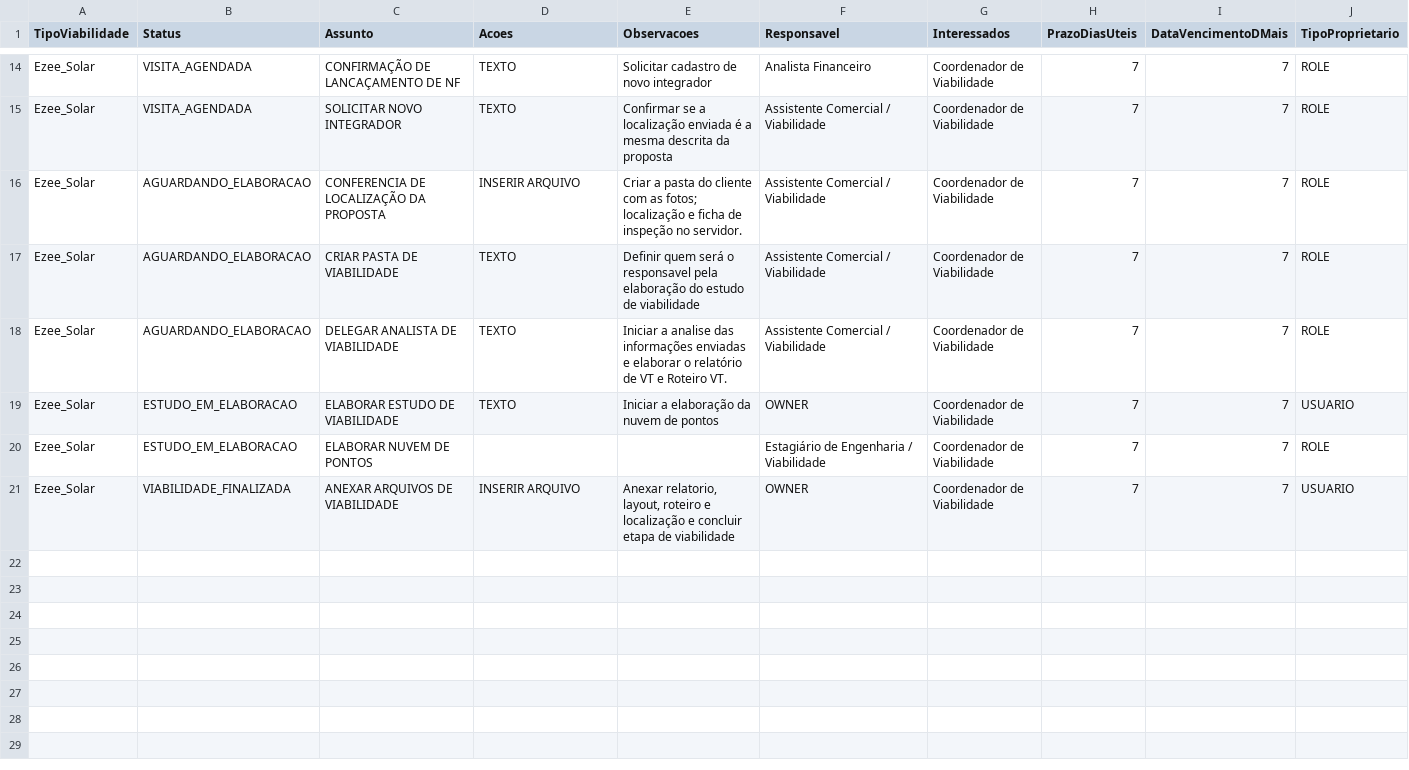
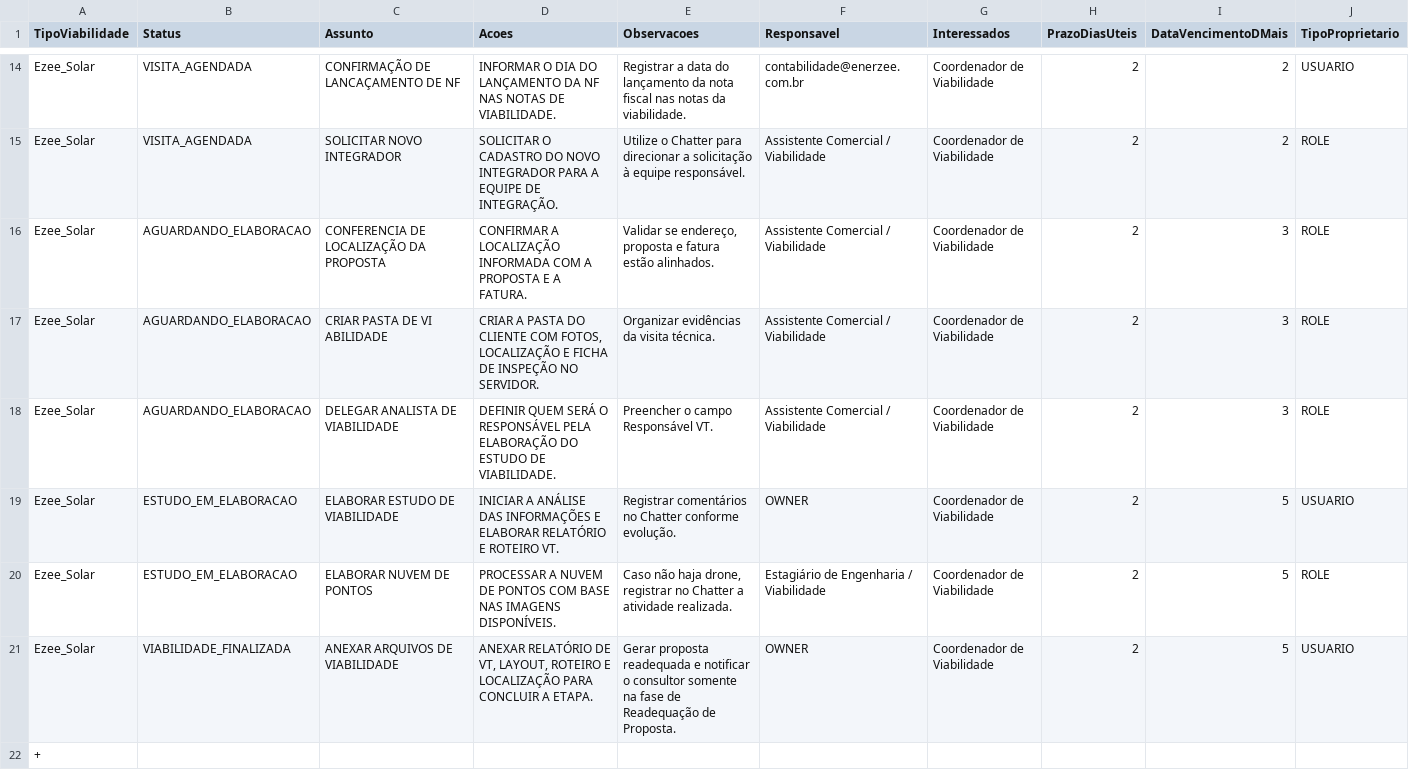
Before and after one commit to belinidaniel/Enerzee, a CSV file: force-app/main/default/staticresources/TabelaTarefasViabilidade.csv, drawn as a sheet; only a part is shown, gaps mark what is left out; the diff covers the shown part only; the diff names each change by its address in the sheet, - before the commit and + after, or states it on an @@ line.

Commit message:
Notify finance on invoice file attached to Viability Task
- Add TaskBO.notifyViabilityInvoiceAttachment to email finance when a file is attached to "Solicitar Pagamento de Integrador" tasks linked to ViabilityStudy
- Fetch latest ContentVersion, build email with attachment, and send to contabilidade/financeiro
- Clean up PDFControllerExtension conditionals
- Update ViabilityStudy page/flow and fields; adjust trigger handlers and tests accordingly
- Update task table CSV and ContentDocumentLink trigger to invoke notification

```diff
--- a/force-app/main/default/staticresources/TabelaTarefasViabilidade.csv
+++ b/force-app/main/default/staticresources/TabelaTarefasViabilidade.csv
-D14 (Acoes): TEXTO
+D14 (Acoes): INFORMAR O DIA DO LANÇAMENTO DA NF NAS NOTAS DE VIABILIDADE.
-E14 (Observacoes): Solicitar cadastro de novo integrador
+E14 (Observacoes): Registrar a data do lançamento da nota fiscal nas notas da viabilidade.
-F14 (Responsavel): Analista Financeiro
+F14 (Responsavel): contabilidade@enerzee.com.br
-H14:H21 (PrazoDiasUteis): 7
+H14:H21 (PrazoDiasUteis): 2
-I14:I15 (DataVencimentoDMais): 7
+I14:I15 (DataVencimentoDMais): 2
-J14 (TipoProprietario): ROLE
+J14 (TipoProprietario): USUARIO
-D15 (Acoes): TEXTO
+D15 (Acoes): SOLICITAR O CADASTRO DO NOVO INTEGRADOR PARA A EQUIPE DE INTEGRAÇÃO.
-E15 (Observacoes): Confirmar se a localização enviada é a mesma descrita da proposta
+E15 (Observacoes): Utilize o Chatter para direcionar a solicitação à equipe responsável.
-D16 (Acoes): INSERIR ARQUIVO
+D16 (Acoes): CONFIRMAR A LOCALIZAÇÃO INFORMADA COM A PROPOSTA E A FATURA.
-E16 (Observacoes): Criar a pasta do cliente com as fotos; localização e ficha de inspeção no servidor.
+E16 (Observacoes): Validar se endereço, proposta e fatura estão alinhados.
-I16:I18 (DataVencimentoDMais): 7
+I16:I18 (DataVencimentoDMais): 3
-C17 (Assunto): CRIAR PASTA DE VIABILIDADE
+C17 (Assunto): CRIAR PASTA DE VI ABILIDADE
-D17 (Acoes): TEXTO
+D17 (Acoes): CRIAR A PASTA DO CLIENTE COM FOTOS, LOCALIZAÇÃO E FICHA DE INSPEÇÃO NO SERVIDOR.
-E17 (Observacoes): Definir quem será o responsavel pela elaboração do estudo de viabilidade
+E17 (Observacoes): Organizar evidências da visita técnica.
-D18 (Acoes): TEXTO
+D18 (Acoes): DEFINIR QUEM SERÁ O RESPONSÁVEL PELA ELABORAÇÃO DO ESTUDO DE VIABILIDADE.
-E18 (Observacoes): Iniciar a analise das informações enviadas e elaborar o relatório de VT e Roteiro VT.
+E18 (Observacoes): Preencher o campo Responsável VT.
-D19 (Acoes): TEXTO
+D19 (Acoes): INICIAR A ANÁLISE DAS INFORMAÇÕES E ELABORAR RELATÓRIO E ROTEIRO VT.
-E19 (Observacoes): Iniciar a elaboração da nuvem de pontos
+E19 (Observacoes): Registrar comentários no Chatter conforme evolução.
-I19:I21 (DataVencimentoDMais): 7
+I19:I21 (DataVencimentoDMais): 5
-D20 (Acoes): (empty)
+D20 (Acoes): PROCESSAR A NUVEM DE PONTOS COM BASE NAS IMAGENS DISPONÍVEIS.
-E20 (Observacoes): (empty)
+E20 (Observacoes): Caso não haja drone, registrar no Chatter a atividade realizada.
-D21 (Acoes): INSERIR ARQUIVO
+D21 (Acoes): ANEXAR RELATÓRIO DE VT, LAYOUT, ROTEIRO E LOCALIZAÇÃO PARA CONCLUIR A ETAPA.
-E21 (Observacoes): Anexar relatorio, layout, roteiro e localização e concluir etapa de viabilidade
+E21 (Observacoes): Gerar proposta readequada e notificar o consultor somente na fase de Readequação de Proposta.
+row 22: +
```
Also changed, not shown: 51 edited cells elsewhere in this file, 11 other files.
